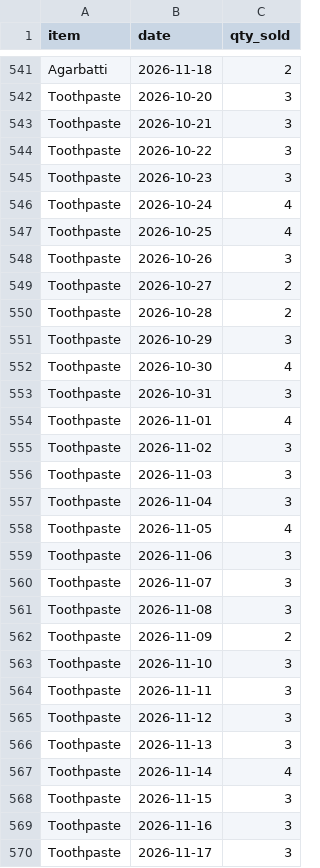
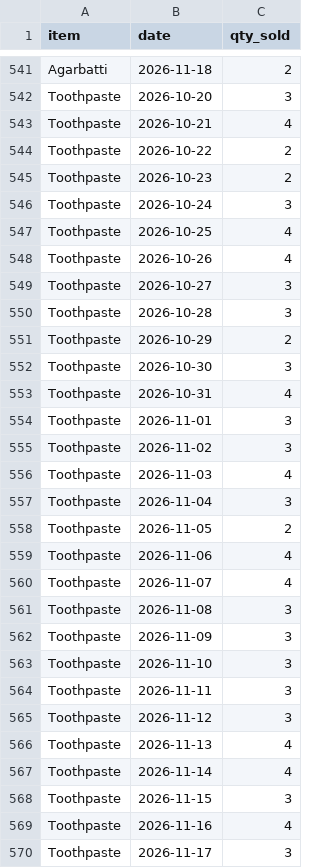
Before and after one commit to Nanobuild-rgb/paytm-merchant-copilot, a CSV file: data/sales.csv, drawn as a sheet; only a part is shown, gaps mark what is left out; the diff covers the shown part only.

Commit message:
Munshi step 1: extend mock data (EMI due, udhaar, customers, one past stock-out window), all marked mock=True

```diff
--- a/data/sales.csv
+++ b/data/sales.csv
@@ -542,22 +542,22 @@ Agarbatti,2026-11-18,2
 Toothpaste,2026-10-20,3
-Toothpaste,2026-10-21,3
-Toothpaste,2026-10-22,3
-Toothpaste,2026-10-23,3
-Toothpaste,2026-10-24,4
+Toothpaste,2026-10-21,4
+Toothpaste,2026-10-22,2
+Toothpaste,2026-10-23,2
+Toothpaste,2026-10-24,3
 Toothpaste,2026-10-25,4
-Toothpaste,2026-10-26,3
-Toothpaste,2026-10-27,2
-Toothpaste,2026-10-28,2
-Toothpaste,2026-10-29,3
-Toothpaste,2026-10-30,4
-Toothpaste,2026-10-31,3
-Toothpaste,2026-11-01,4
+Toothpaste,2026-10-26,4
+Toothpaste,2026-10-27,3
+Toothpaste,2026-10-28,3
+Toothpaste,2026-10-29,2
+Toothpaste,2026-10-30,3
+Toothpaste,2026-10-31,4
+Toothpaste,2026-11-01,3
 Toothpaste,2026-11-02,3
-Toothpaste,2026-11-03,3
+Toothpaste,2026-11-03,4
 Toothpaste,2026-11-04,3
-Toothpaste,2026-11-05,4
-Toothpaste,2026-11-06,3
-Toothpaste,2026-11-07,3
+Toothpaste,2026-11-05,2
+Toothpaste,2026-11-06,4
+Toothpaste,2026-11-07,4
 Toothpaste,2026-11-08,3
-Toothpaste,2026-11-09,2
+Toothpaste,2026-11-09,3
 Toothpaste,2026-11-10,3
@@ -565,6 +565,6 @@ Toothpaste,2026-11-11,3
 Toothpaste,2026-11-12,3
-Toothpaste,2026-11-13,3
+Toothpaste,2026-11-13,4
 Toothpaste,2026-11-14,4
 Toothpaste,2026-11-15,3
-Toothpaste,2026-11-16,3
+Toothpaste,2026-11-16,4
 Toothpaste,2026-11-17,3
```
Also changed, not shown: 4 edited cells elsewhere in this file, 5 other files.
